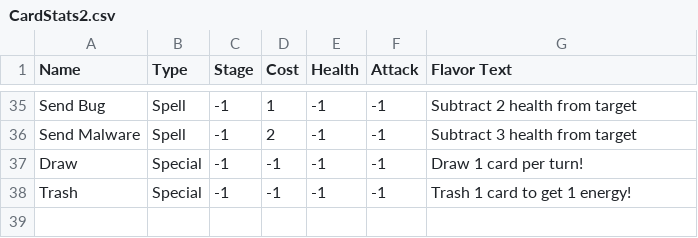
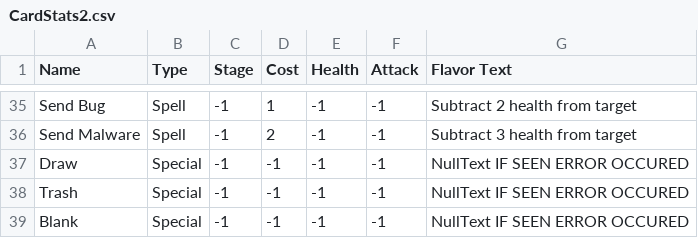
Before and after one commit to MarlonHuynh/146SemesterProjectLibGDX, a CSV file: core/src/main/java/io/github/dataevolutionclasses/CardStats2.csv, drawn as a sheet; only a part is shown, gaps mark what is left out.

Commit message:
swapping selected cards work now. additionally added blank cards for when there is a spot for a card but no card

```diff
--- a/core/src/main/java/io/github/dataevolutionclasses/CardStats2.csv
+++ b/core/src/main/java/io/github/dataevolutionclasses/CardStats2.csv
@@ -36,3 +36,4 @@ Send Bug,Spell,-1,1,-1,-1,Subtract 2 health from target
 Send Malware,Spell,-1,2,-1,-1,Subtract 3 health from target
-Draw,Special,-1,-1,-1,-1,Draw 1 card per turn!
-Trash,Special,-1,-1,-1,-1,Trash 1 card to get 1 energy!
+Draw,Special,-1,-1,-1,-1,NullText IF SEEN ERROR OCCURED
+Trash,Special,-1,-1,-1,-1,NullText IF SEEN ERROR OCCURED
+Blank,Special,-1,-1,-1,-1,NullText IF SEEN ERROR OCCURED
```
Also changed, not shown: 4 other files.
